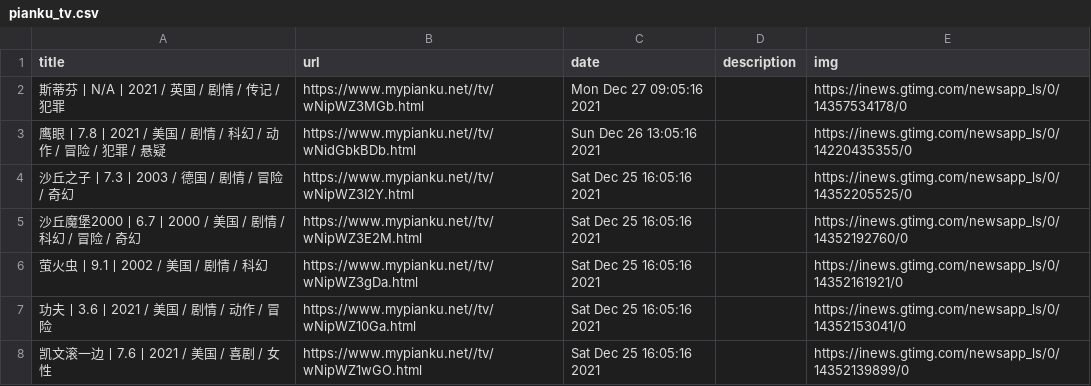
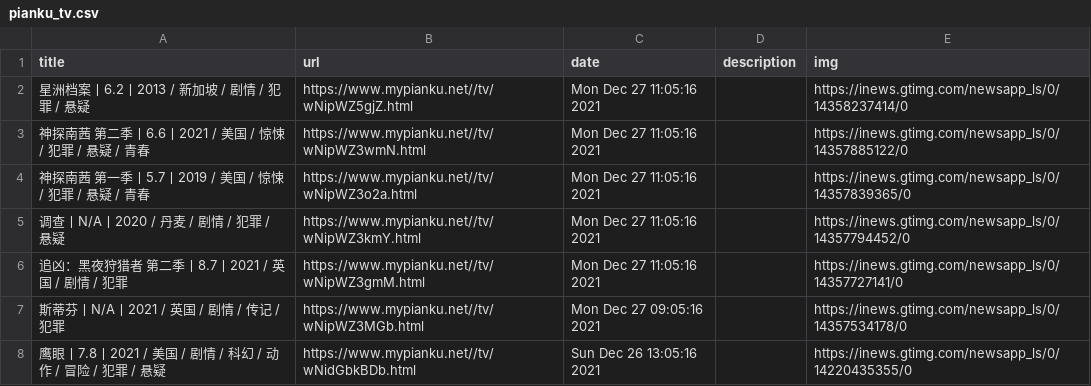
Before and after one commit to c-chen0902/rss, a CSV file: pianku_tv.csv, drawn as a sheet; only a part is shown; the shorter side is filled out with more unchanged rows.

```diff
--- a/pianku_tv.csv
+++ b/pianku_tv.csv
@@ -1,2 +1,7 @@
 title,url,date,description,img
+星洲档案丨6.2丨2013 / 新加坡 / 剧情 / 犯罪 / 悬疑,https://www.mypianku.net//tv/wNipWZ5gjZ.html,Mon Dec 27 11:05:16 2021,,https://inews.gtimg.com/newsapp_ls/0/14358237414/0
+神探南茜 第二季丨6.6丨2021 / 美国 / 惊悚 / 犯罪 / 悬疑 / 青春,https://www.mypianku.net//tv/wNipWZ3wmN.html,Mon Dec 27 11:05:16 2021,,https://inews.gtimg.com/newsapp_ls/0/14357885122/0
+神探南茜 第一季丨5.7丨2019 / 美国 / 惊悚 / 犯罪 / 悬疑 / 青春,https://www.mypianku.net//tv/wNipWZ3o2a.html,Mon Dec 27 11:05:16 2021,,https://inews.gtimg.com/newsapp_ls/0/14357839365/0
+调查丨N/A丨2020 / 丹麦 / 剧情 / 犯罪 / 悬疑,https://www.mypianku.net//tv/wNipWZ3kmY.html,Mon Dec 27 11:05:16 2021,,https://inews.gtimg.com/newsapp_ls/0/14357794452/0
+追凶：黑夜狩猎者 第二季丨8.7丨2021 / 英国 / 剧情 / 犯罪,https://www.mypianku.net//tv/wNipWZ3gmM.html,Mon Dec 27 11:05:16 2021,,https://inews.gtimg.com/newsapp_ls/0/14357727141/0
 斯蒂芬丨N/A丨2021 / 英国 / 剧情 / 传记 / 犯罪,https://www.mypianku.net//tv/wNipWZ3MGb.html,Mon Dec 27 09:05:16 2021,,https://inews.gtimg.com/newsapp_ls/0/14357534178/0
```
Also changed, not shown: it之家游戏快报.csv, pianku_movies.csv, 27 other files.
